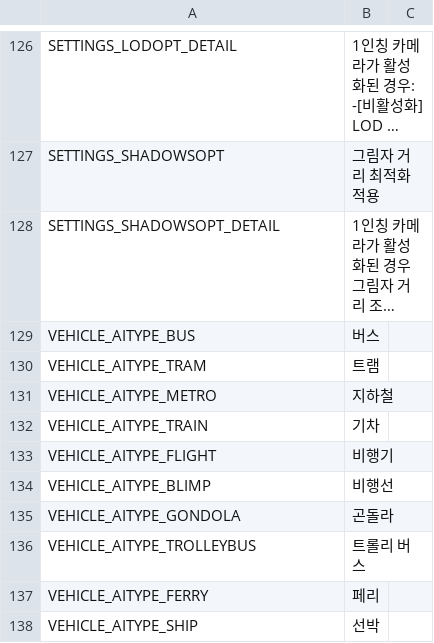
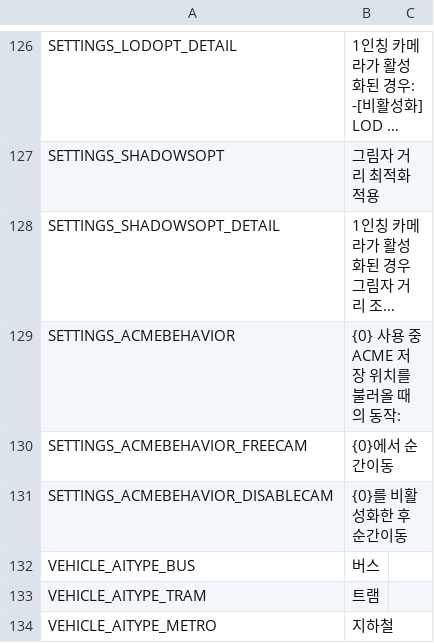
Before and after one commit to will258012/FPSCamera-Continued, a CSV file: FPSCamera/Translations/ko-KR.csv, drawn as a sheet; only a part is shown, gaps mark what is left out; the shorter side is filled out with more unchanged rows; long unchanged cells end in …; the diff names each change by its address in the sheet, - before the commit and + after, or states it on an @@ line.

Commit message:
New translations en-en.csv (Korean)
[ci skip]

```diff
--- a/FPSCamera/Translations/ko-KR.csv
+++ b/FPSCamera/Translations/ko-KR.csv
+row 129: SETTINGS_ACMEBEHAVIOR | {0} 사용 중 ACME 저장 위치를 불러올 때의 동작:
+row 130: SETTINGS_ACMEBEHAVIOR_FREECAM | {0}에서 순간이동
+row 131: SETTINGS_ACMEBEHAVIOR_DISABLECAM | {0}를 비활성화한 후 순간이동
```
